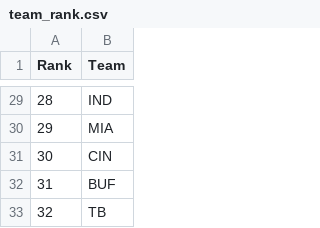
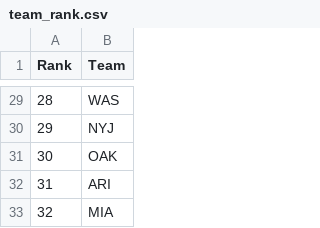
Before and after one commit to joshhamann/fantasyfootball, a CSV file: team_rank.csv, drawn as a sheet; only a part is shown, gaps mark what is left out; the diff covers the shown part only.

```diff
--- a/team_rank.csv
+++ b/team_rank.csv
@@ -29,5 +29,5 @@ Rank,Team
-28,IND
-29,MIA
-30,CIN
-31,BUF
-32,TB
+28,WAS
+29,NYJ
+30,OAK
+31,ARI
+32,MIA
```
Also changed, not shown: 26 edited cells elsewhere in this file, top300.csv, 1 other file.
